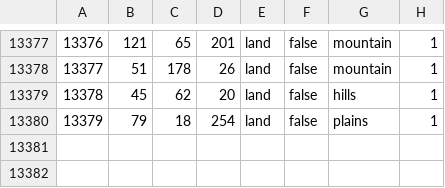
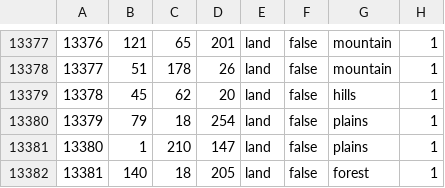
Before and after one commit to HGO-Team/HGOLiteGithub, a CSV file: map/definition.csv, drawn as a sheet; only a part is shown, gaps mark what is left out; the diff names each change by its address in the sheet, - before the commit and + after, or states it on an @@ line.

```diff
--- a/map/definition.csv
+++ b/map/definition.csv
+row 13381: 13380 | 1 | 210 | 147 | land | false | plains | 1
+row 13382: 13381 | 140 | 18 | 205 | land | false | forest | 1
```
Also changed, not shown: 7 other files.
